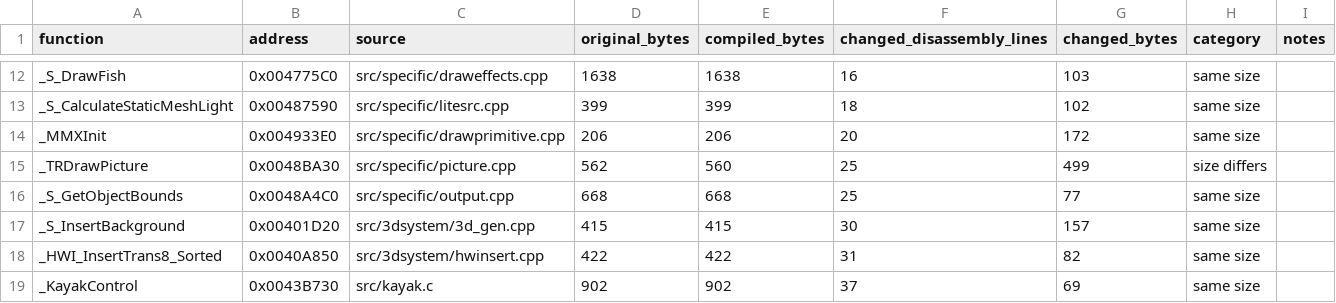
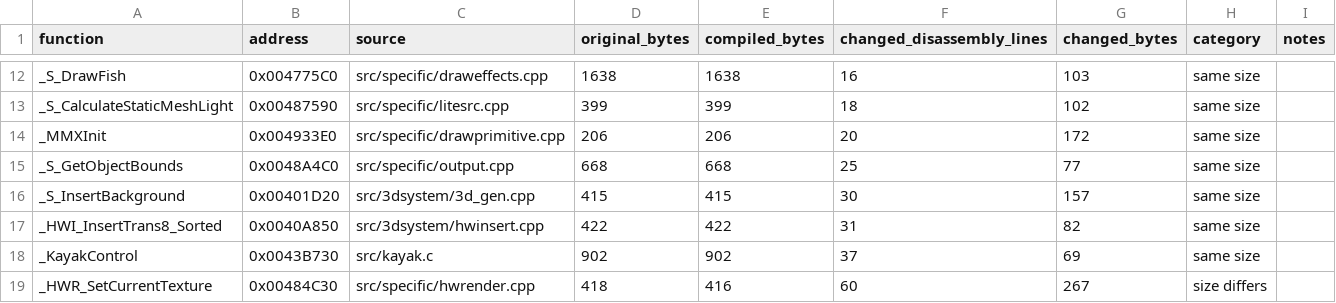
Before and after one commit to LostArtefacts/tr03, a CSV file: docs/nonmatching.csv, drawn as a sheet; only a part is shown, gaps mark what is left out; the shorter side is filled out with more unchanged rows.

Commit message:
Match TRDrawPicture

```diff
--- a/docs/nonmatching.csv
+++ b/docs/nonmatching.csv
@@ -14,3 +14,2 @@ _S_CalculateStaticMeshLight,0x00487590,src/specific/litesrc.cpp,399,399,18,102,s
 _MMXInit,0x004933E0,src/specific/drawprimitive.cpp,206,206,20,172,same size,
-_TRDrawPicture,0x0048BA30,src/specific/picture.cpp,562,560,25,499,size differs,
 _S_GetObjectBounds,0x0048A4C0,src/specific/output.cpp,668,668,25,77,same size,
```
Also changed, not shown: 3 other files.
